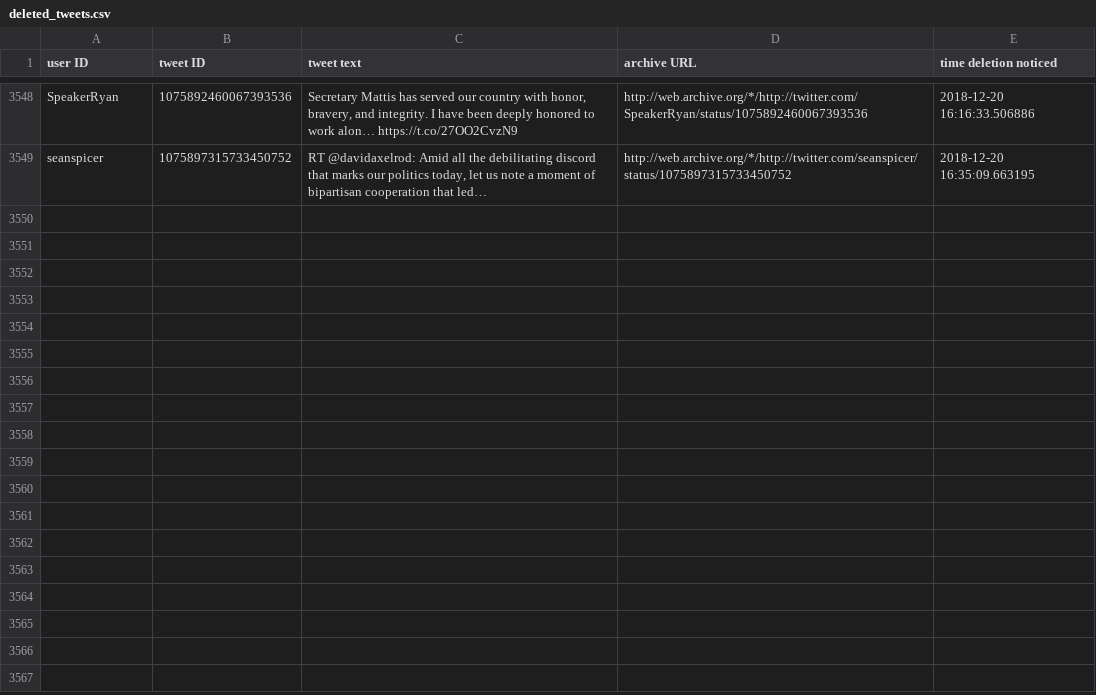
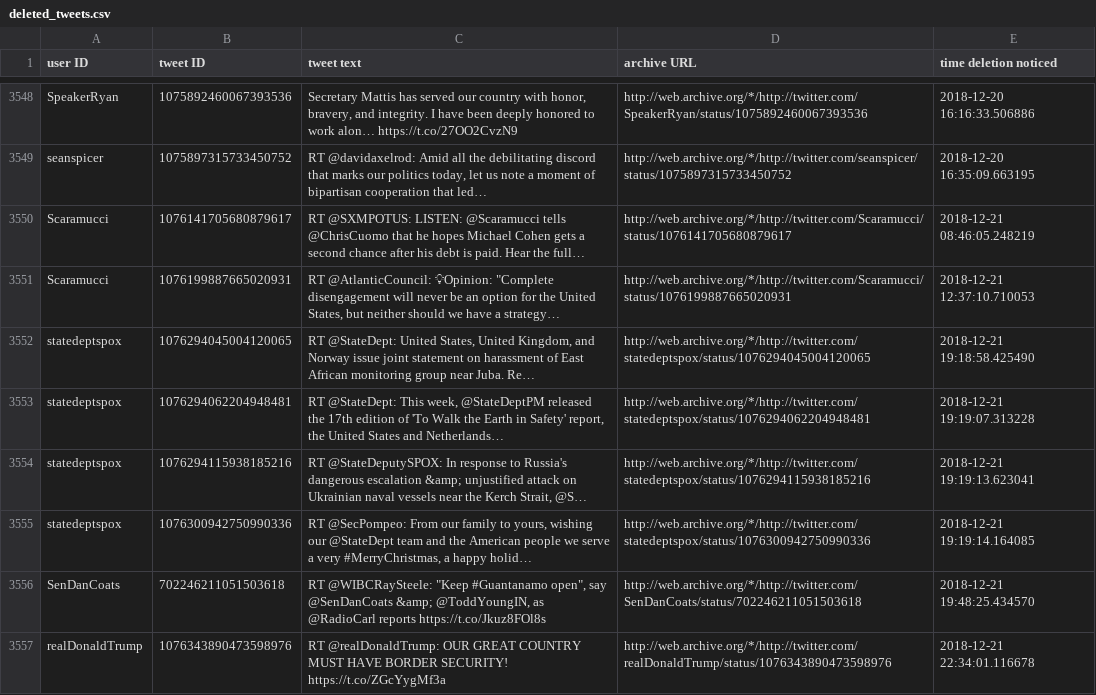
Before and after one commit to patrick-brian-mooney/archive-junta, a CSV file: data/deleted_tweets.csv, drawn as a sheet; only a part is shown, gaps mark what is left out; the diff names each change by its address in the sheet, - before the commit and + after, or states it on an @@ line.

Commit message:
22 Dec 2018: archiving new tweets and logs

```diff
--- a/data/deleted_tweets.csv
+++ b/data/deleted_tweets.csv
+row 3550: Scaramucci | 1076141705680879617 | RT @SXMPOTUS: LISTEN: @Scaramucci tells @ChrisCuomo that he hopes Michael Cohen gets a second chance after his debt is paid. Hear the full… | http://web.archive.org/*/http://twitter.com/Scaramucci/status/1076141705680879617 | 2018-12-21 08:46:05.248219
+row 3551: Scaramucci | 1076199887665020931 | RT @AtlanticCouncil: 💡Opinion: "Complete disengagement will never be an option for the United States, but neither should we have a strategy… | http://web.archive.org/*/http://twitter.com/Scaramucci/status/1076199887665020931 | 2018-12-21 12:37:10.710053
+row 3552: statedeptspox | 1076294045004120065 | RT @StateDept: United States, United Kingdom, and Norway issue joint statement on harassment of East African monitoring group near Juba. Re… | http://web.archive.org/*/http://twitter.com/statedeptspox/status/1076294045004120065 | 2018-12-21 19:18:58.425490
+row 3553: statedeptspox | 1076294062204948481 | RT @StateDept: This week, @StateDeptPM released the 17th edition of 'To Walk the Earth in Safety' report, the United States and Netherlands… | http://web.archive.org/*/http://twitter.com/statedeptspox/status/1076294062204948481 | 2018-12-21 19:19:07.313228
+row 3554: statedeptspox | 1076294115938185216 | RT @StateDeputySPOX: In response to Russia's dangerous escalation &amp; unjustified attack on Ukrainian naval vessels near the Kerch Strait, @S… | http://web.archive.org/*/http://twitter.com/statedeptspox/status/1076294115938185216 | 2018-12-21 19:19:13.623041
+row 3555: statedeptspox | 1076300942750990336 | RT @SecPompeo: From our family to yours, wishing our @StateDept team and the American people we serve a very #MerryChristmas, a happy holid… | http://web.archive.org/*/http://twitter.com/statedeptspox/status/1076300942750990336 | 2018-12-21 19:19:14.164085
+row 3556: SenDanCoats | 702246211051503618 | RT @WIBCRaySteele: "Keep #Guantanamo open", say @SenDanCoats &amp; @ToddYoungIN, as @RadioCarl reports https://t.co/Jkuz8FOl8s | http://web.archive.org/*/http://twitter.com/SenDanCoats/status/702246211051503618 | 2018-12-21 19:48:25.434570
+row 3557: realDonaldTrump | 1076343890473598976 | RT @realDonaldTrump: OUR GREAT COUNTRY MUST HAVE BORDER SECURITY! https://t.co/ZGcYygMf3a | http://web.archive.org/*/http://twitter.com/realDonaldTrump/status/1076343890473598976 | 2018-12-21 22:34:01.116678
```
Also changed, not shown: data/archive_SecNielsen.csv, data/archive_SecretaryAcosta.csv, 20 other files.
